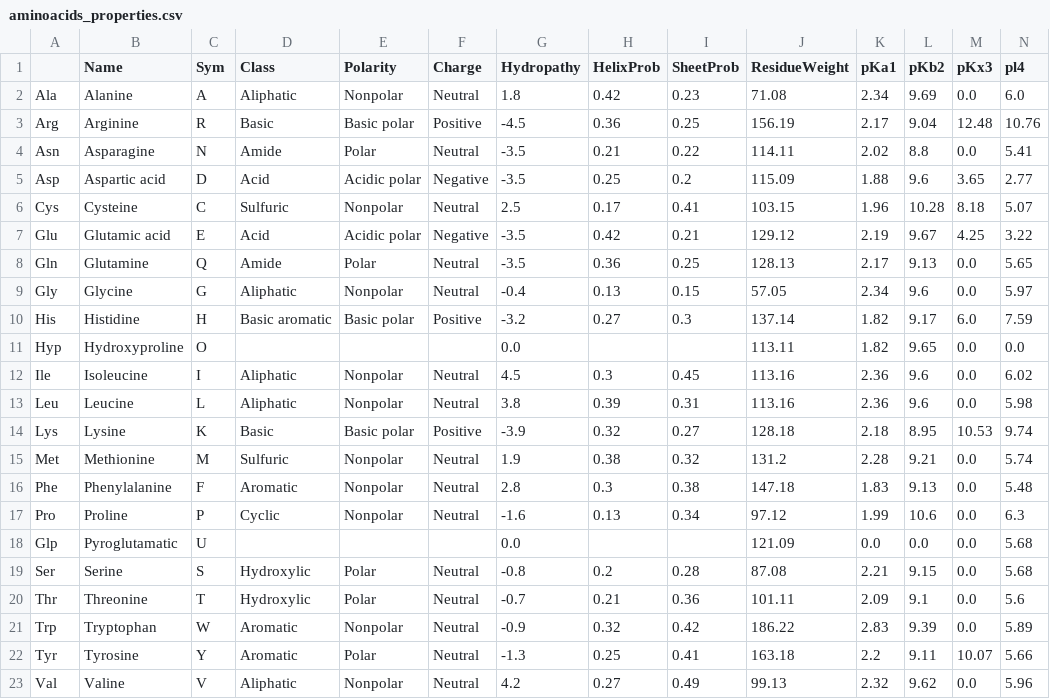
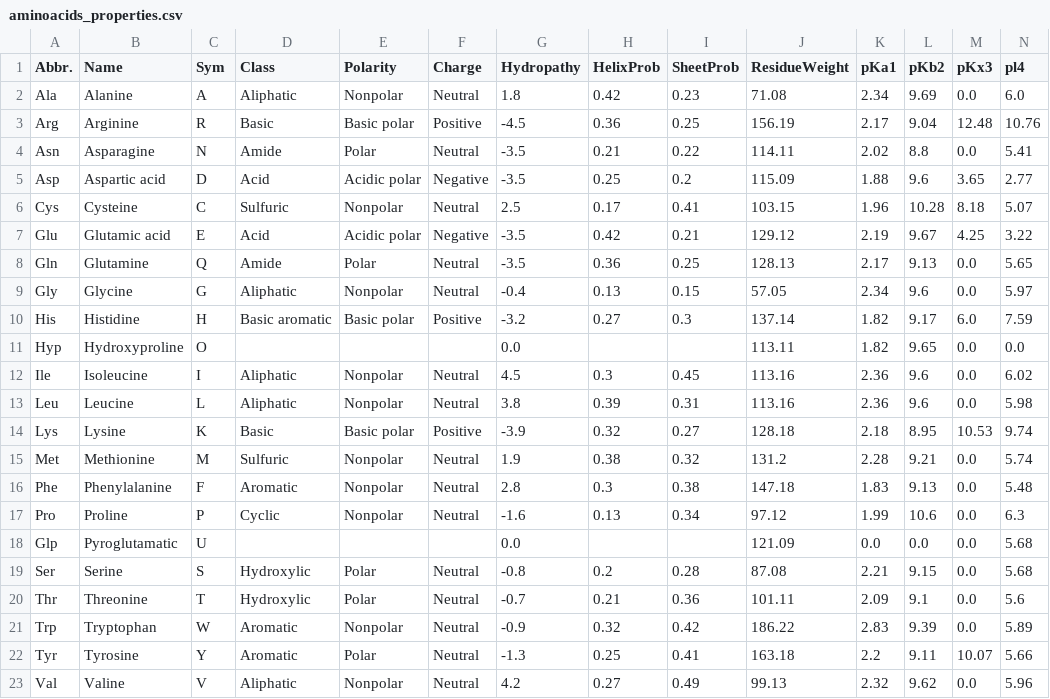
Before and after one commit to AlessioZanga/BioHackaton2021, a CSV file: data/aminoacids_properties.csv, drawn as a sheet.

```diff
--- a/data/aminoacids_properties.csv
+++ b/data/aminoacids_properties.csv
@@ -1,2 +1,2 @@
-,Name,Sym,Class,Polarity,Charge,Hydropathy,HelixProb,SheetProb,ResidueWeight,pKa1,pKb2,pKx3,pl4
+Abbr.,Name,Sym,Class,Polarity,Charge,Hydropathy,HelixProb,SheetProb,ResidueWeight,pKa1,pKb2,pKx3,pl4
 Ala,Alanine,A,Aliphatic,Nonpolar,Neutral,1.8,0.42,0.23,71.08,2.34,9.69,0.0,6.0
```
Also changed, not shown: 9 other files.
